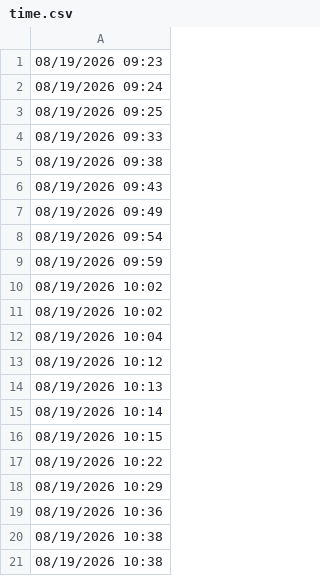
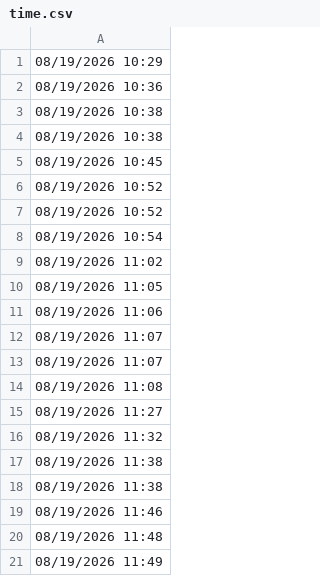
Before and after one commit to lethanhtannhat/anhquoc18th8, a CSV file: time.csv, drawn as a sheet; only a part is shown; the shorter side is filled out with more unchanged rows.

```diff
--- a/time.csv
+++ b/time.csv
@@ -1,18 +1 @@
-08/19/2026 09:23
-08/19/2026 09:24
-08/19/2026 09:25
-08/19/2026 09:33
-08/19/2026 09:38
-08/19/2026 09:43
-08/19/2026 09:49
-08/19/2026 09:54
-08/19/2026 09:59
-08/19/2026 10:02
-08/19/2026 10:02
-08/19/2026 10:04
-08/19/2026 10:12
-08/19/2026 10:13
-08/19/2026 10:14
-08/19/2026 10:15
-08/19/2026 10:22
 08/19/2026 10:29
```
Also changed, not shown: 1 other file.
